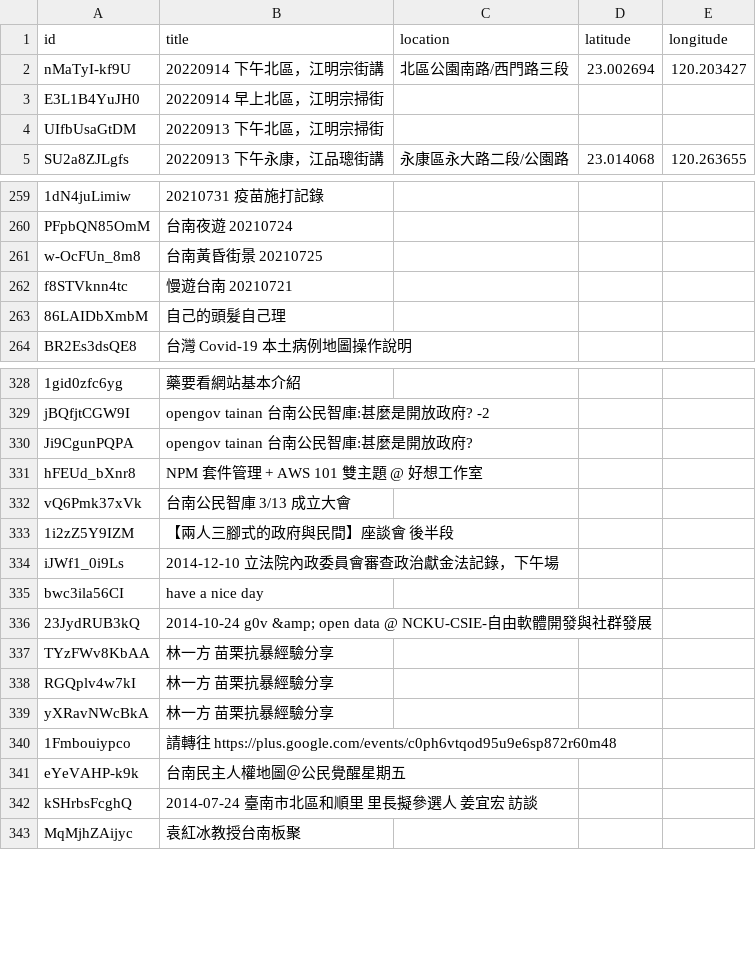
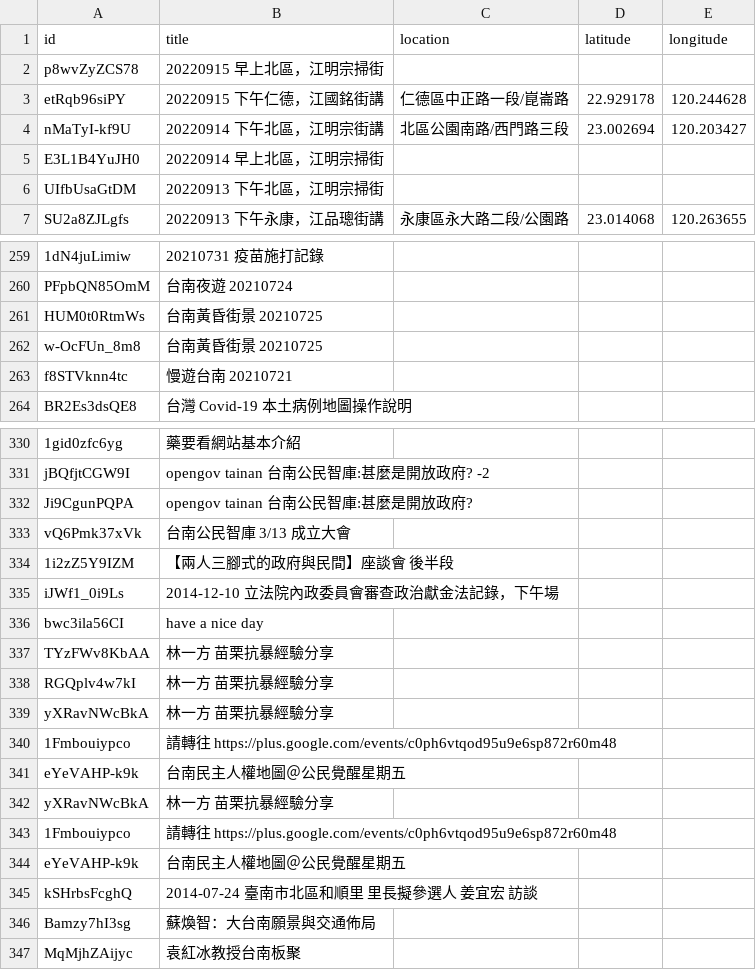
Before and after one commit to kiang/tainan.olc.tw, a CSV file: docs/json/youtube/list.csv, drawn as a sheet; only a part is shown, gaps mark what is left out; removed rows and columns are numbered as before the commit, all else as after; the diff covers the shown part only; the diff names each change by its address in the sheet, - before the commit and + after, or states it on an @@ line.

Commit message:
update youtube

```diff
--- a/docs/json/youtube/list.csv
+++ b/docs/json/youtube/list.csv
+row 2: p8wvZyZCS78 | 20220915 早上北區，江明宗掃街
+row 3: etRqb96siPY | 20220915 下午仁德，江國銘街講 | 仁德區中正路一段/崑崙路 | 22.929178 | 120.244628
+row 261: HUM0t0RtmWs | 台南黃昏街景 20210725
-row 263: 86LAIDbXmbM | 自己的頭髮自己理
-row 331: hFEUd_bXnr8 | NPM 套件管理 + AWS 101 雙主題 @ 好想工作室
-row 336: 23JydRUB3kQ | 2014-10-24 g0v &amp; open data @ NCKU-CSIE-自由軟體開發與社群發展
+row 342: yXRavNWcBkA | 林一方 苗栗抗暴經驗分享
+row 343: 1Fmbouiypco | 請轉往 https://plus.google.com/events/c0ph6vtqod95u9e6sp872r60m48
+row 344: eYeVAHP-k9k | 台南民主人權地圖＠公民覺醒星期五
+row 346: Bamzy7hI3sg | 蘇煥智：大台南願景與交通佈局
```
Also changed, not shown: 3 added rows and 3 removed rows elsewhere in this file, 10 other files.
